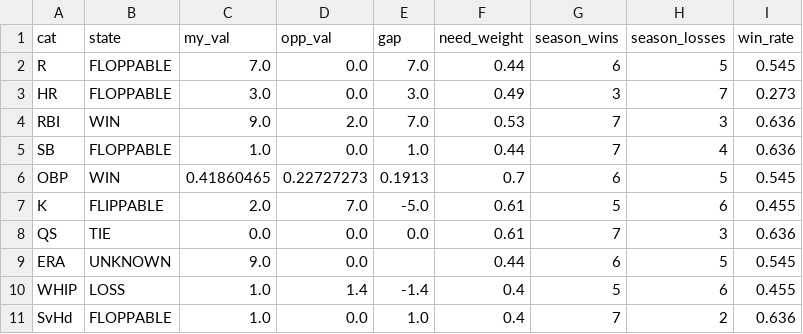
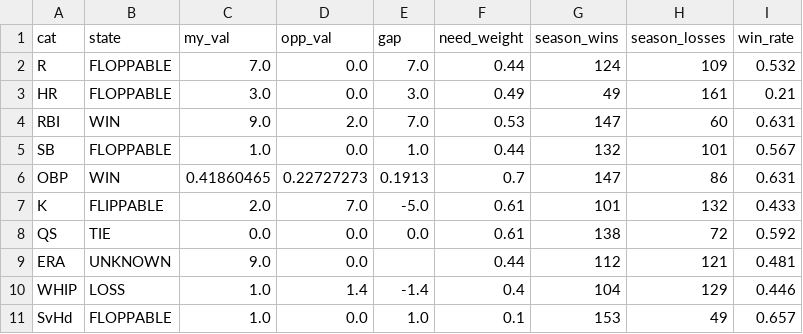
Before and after one commit to nickguarriello/pitch-slap, a CSV file: docs/data/matchup.csv, drawn as a sheet.

```diff
--- a/docs/data/matchup.csv
+++ b/docs/data/matchup.csv
@@ -1,11 +1,11 @@
 cat,state,my_val,opp_val,gap,need_weight,season_wins,season_losses,win_rate
-R,FLOPPABLE,7.0,0.0,7.0,0.44,6,5,0.545
-HR,FLOPPABLE,3.0,0.0,3.0,0.49,3,7,0.273
-RBI,WIN,9.0,2.0,7.0,0.53,7,3,0.636
-SB,FLOPPABLE,1.0,0.0,1.0,0.44,7,4,0.636
-OBP,WIN,0.41860465,0.22727273,0.1913,0.7,6,5,0.545
-K,FLIPPABLE,2.0,7.0,-5.0,0.61,5,6,0.455
-QS,TIE,0.0,0.0,0.0,0.61,7,3,0.636
-ERA,UNKNOWN,9.0,0.0,,0.44,6,5,0.545
-WHIP,LOSS,1.0,1.4,-1.4,0.4,5,6,0.455
-SvHd,FLOPPABLE,1.0,0.0,1.0,0.4,7,2,0.636
+R,FLOPPABLE,7.0,0.0,7.0,0.44,124,109,0.532
+HR,FLOPPABLE,3.0,0.0,3.0,0.49,49,161,0.21
+RBI,WIN,9.0,2.0,7.0,0.53,147,60,0.631
+SB,FLOPPABLE,1.0,0.0,1.0,0.44,132,101,0.567
+OBP,WIN,0.41860465,0.22727273,0.1913,0.7,147,86,0.631
+K,FLIPPABLE,2.0,7.0,-5.0,0.61,101,132,0.433
+QS,TIE,0.0,0.0,0.0,0.61,138,72,0.592
+ERA,UNKNOWN,9.0,0.0,,0.44,112,121,0.481
+WHIP,LOSS,1.0,1.4,-1.4,0.4,104,129,0.446
+SvHd,FLOPPABLE,1.0,0.0,1.0,0.1,153,49,0.657
```
Also changed, not shown: docs/data/roster.csv, 9 other files.
